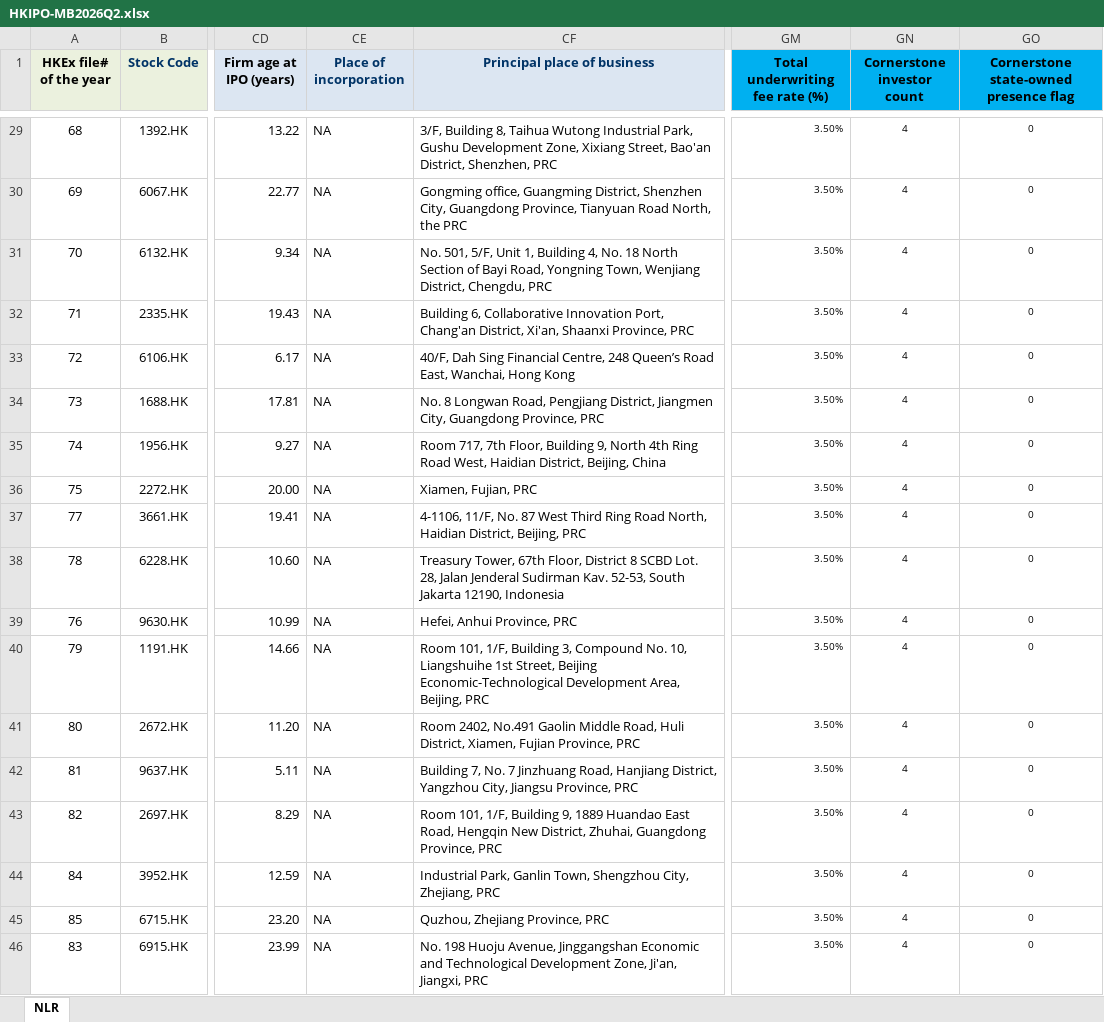
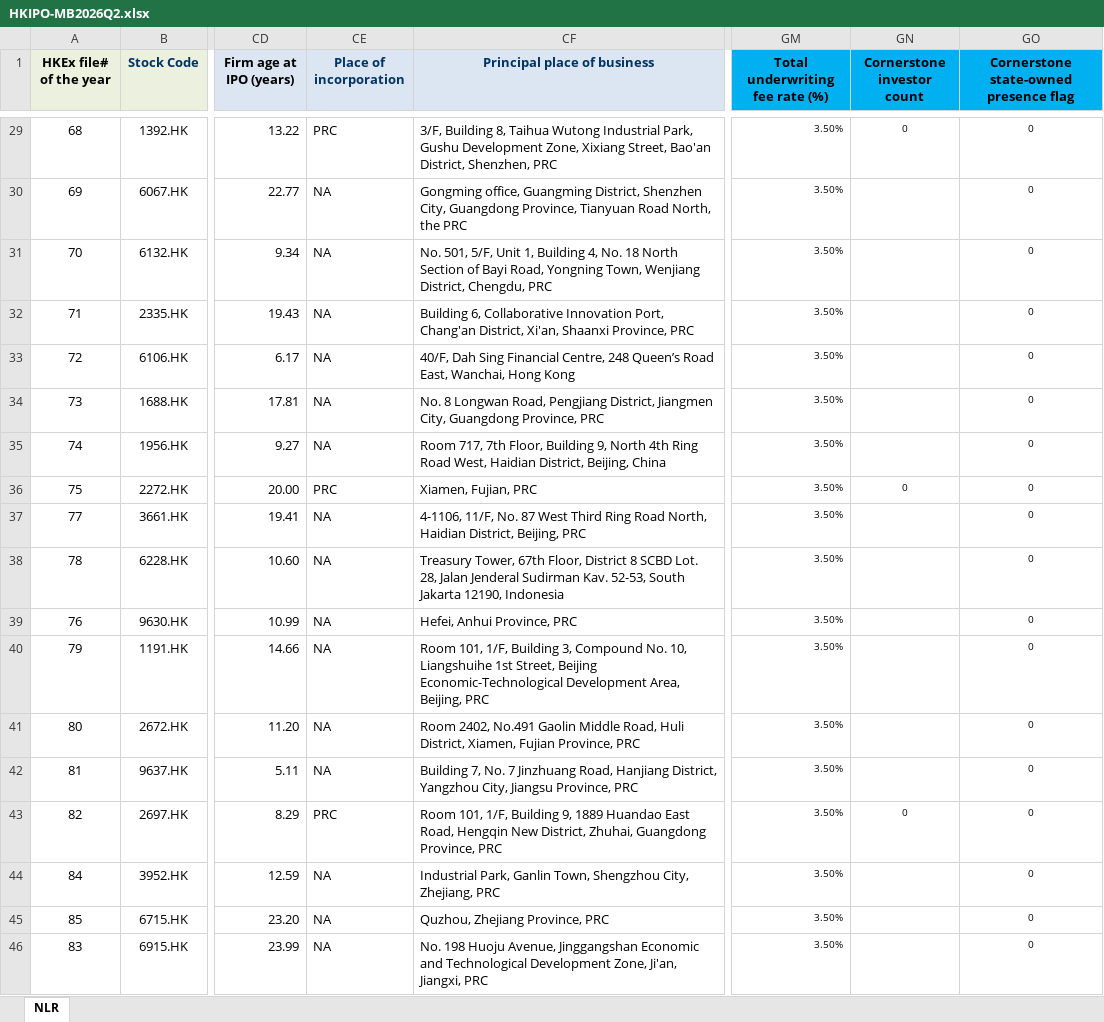
Before and after one commit to GZ-November/urop-hk-ipo, an Excel workbook: pipeline/cohorts/HKIPO-MB2026Q2.xlsx, sheet NLR, drawn as a sheet; only a part is shown, gaps mark what is left out; values as stored, in another font and other column widths than the file's, no borders; the diff covers the shown part only; the diff names each change by its address in the sheet, - before the commit and + after, or states it on an @@ line.

```diff
--- a/pipeline/cohorts/HKIPO-MB2026Q2.xlsx (sheet NLR)
+++ b/pipeline/cohorts/HKIPO-MB2026Q2.xlsx (sheet NLR)
-CE29 (Place of incorporation): NA
+CE29 (Place of incorporation): PRC
-GN29 (Cornerstone investor count): 4
+GN29 (Cornerstone investor count): 0
-GN30:GN35 (Cornerstone investor count): 4
+GN30:GN35 (Cornerstone investor count): (empty)
-CE36 (Place of incorporation): NA
+CE36 (Place of incorporation): PRC
-GN36 (Cornerstone investor count): 4
+GN36 (Cornerstone investor count): 0
-GN37:GN42 (Cornerstone investor count): 4
+GN37:GN42 (Cornerstone investor count): (empty)
-CE43 (Place of incorporation): NA
+CE43 (Place of incorporation): PRC
-GN43 (Cornerstone investor count): 4
+GN43 (Cornerstone investor count): 0
-GN44:GN46 (Cornerstone investor count): 4
+GN44:GN46 (Cornerstone investor count): (empty)
```
Also changed, not shown: 32 edited cells elsewhere in this sheet, 18 other files.
